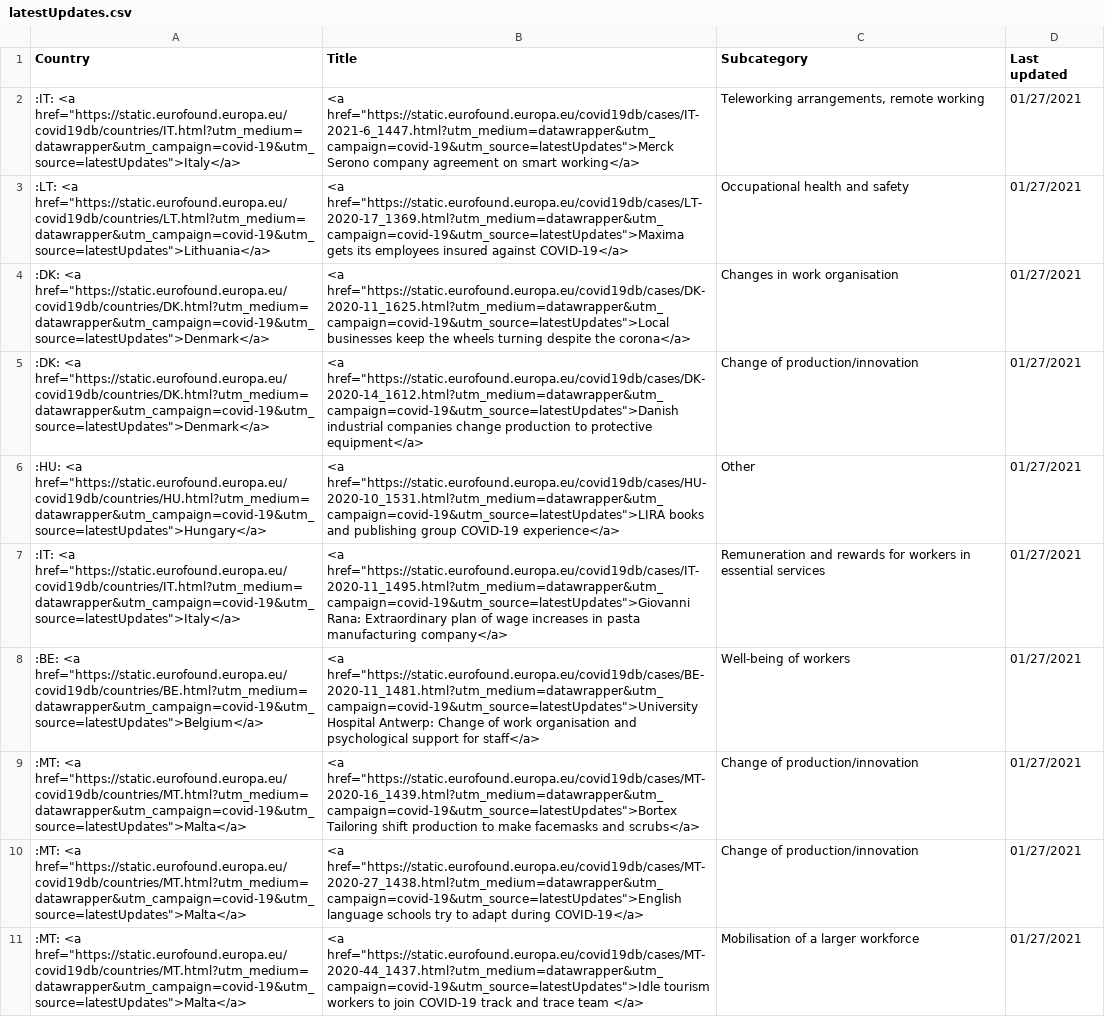
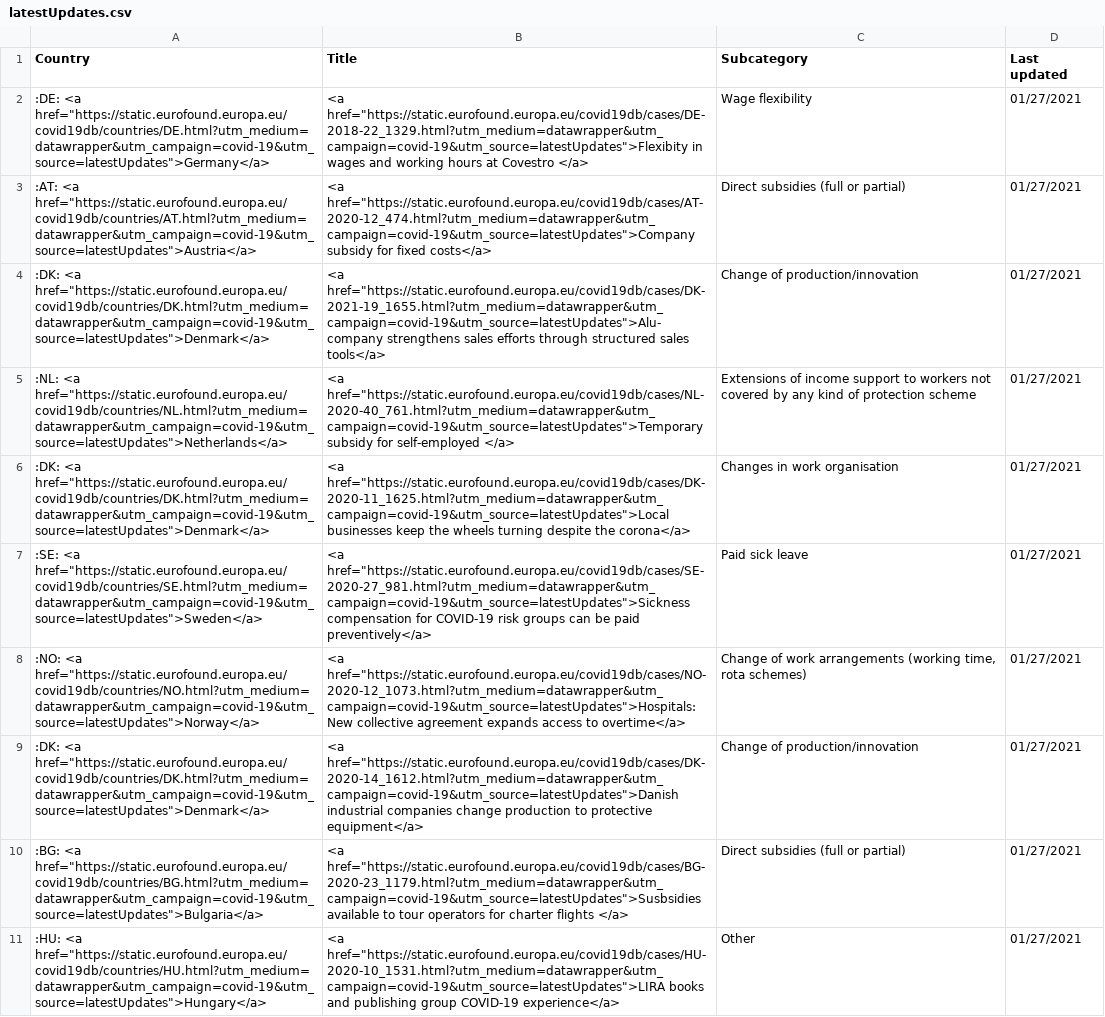
Before and after one commit to eurofound/static, a CSV file: covid19db/datawrapper/latestUpdates.csv, drawn as a sheet; removed rows and columns are numbered as before the commit, all else as after; the diff names each change by its address in the sheet, - before the commit and + after, or states it on an @@ line.

```diff
--- a/covid19db/datawrapper/latestUpdates.csv
+++ b/covid19db/datawrapper/latestUpdates.csv
+row 2: :DE: <a href="https://static.eurofound.europa.eu/covid19db/countries/DE.html?utm_medium=datawrapper&utm_campaign=covid-19&utm_source=latestUpdates">Germany</a> | <a href="https://static.eurofound.europa.eu/covid19db/cases/DE-2018-22_1329.html?utm_medium=datawrapper&utm_campaign=covid-19&utm_source=latestUpdates">Flexibity in wages and working hours at Covestro </a> | Wage flexibility | 01/27/2021
-A3 (Country): :IT: <a href="https://static.eurofound.europa.eu/covid19db/countries/IT.html?utm_medium=datawrapper&utm_campaign=covid-19&utm_source=latestUpdates">Italy</a>
+A3 (Country): :AT: <a href="https://static.eurofound.europa.eu/covid19db/countries/AT.html?utm_medium=datawrapper&utm_campaign=covid-19&utm_source=latestUpdates">Austria</a>
-B3 (Title): <a href="https://static.eurofound.europa.eu/covid19db/cases/IT-2021-6_1447.html?utm_medium=datawrapper&utm_campaign=covid-19&utm_source=latestUpdates">Merck Serono company agreement on smart working</a>
+B3 (Title): <a href="https://static.eurofound.europa.eu/covid19db/cases/AT-2020-12_474.html?utm_medium=datawrapper&utm_campaign=covid-19&utm_source=latestUpdates">Company subsidy for fixed costs</a>
-C3 (Subcategory): Teleworking arrangements, remote working
+C3 (Subcategory): Direct subsidies (full or partial)
-A4 (Country): :LT: <a href="https://static.eurofound.europa.eu/covid19db/countries/LT.html?utm_medium=datawrapper&utm_campaign=covid-19&utm_source=latestUpdates">Lithuania</a>
+A4 (Country): :DK: <a href="https://static.eurofound.europa.eu/covid19db/countries/DK.html?utm_medium=datawrapper&utm_campaign=covid-19&utm_source=latestUpdates">Denmark</a>
-B4 (Title): <a href="https://static.eurofound.europa.eu/covid19db/cases/LT-2020-17_1369.html?utm_medium=datawrapper&utm_campaign=covid-19&utm_source=latestUpdates">Maxima gets its employees insured against COVID-19</a>
+B4 (Title): <a href="https://static.eurofound.europa.eu/covid19db/cases/DK-2021-19_1655.html?utm_medium=datawrapper&utm_campaign=covid-19&utm_source=latestUpdates">Alu-company strengthens sales efforts through structured sales tools</a>
-C4 (Subcategory): Occupational health and safety
+C4 (Subcategory): Change of production/innovation
+row 5: :NL: <a href="https://static.eurofound.europa.eu/covid19db/countries/NL.html?utm_medium=datawrapper&utm_campaign=covid-19&utm_source=latestUpdates">Netherlands</a> | <a href="https://static.eurofound.europa.eu/covid19db/cases/NL-2020-40_761.html?utm_medium=datawrapper&utm_campaign=covid-19&utm_source=latestUpdates">Temporary subsidy for self-employed </a> | Extensions of income support to workers not covered by any kind of protection scheme | 01/27/2021
+row 7: :SE: <a href="https://static.eurofound.europa.eu/covid19db/countries/SE.html?utm_medium=datawrapper&utm_campaign=covid-19&utm_source=latestUpdates">Sweden</a> | <a href="https://static.eurofound.europa.eu/covid19db/cases/SE-2020-27_981.html?utm_medium=datawrapper&utm_campaign=covid-19&utm_source=latestUpdates">Sickness compensation for COVID-19 risk groups can be paid preventively</a> | Paid sick leave | 01/27/2021
+row 8: :NO: <a href="https://static.eurofound.europa.eu/covid19db/countries/NO.html?utm_medium=datawrapper&utm_campaign=covid-19&utm_source=latestUpdates">Norway</a> | <a href="https://static.eurofound.europa.eu/covid19db/cases/NO-2020-12_1073.html?utm_medium=datawrapper&utm_campaign=covid-19&utm_source=latestUpdates">Hospitals: New collective agreement expands access to overtime</a> | Change of work arrangements (working time, rota schemes) | 01/27/2021
+row 10: :BG: <a href="https://static.eurofound.europa.eu/covid19db/countries/BG.html?utm_medium=datawrapper&utm_campaign=covid-19&utm_source=latestUpdates">Bulgaria</a> | <a href="https://static.eurofound.europa.eu/covid19db/cases/BG-2020-23_1179.html?utm_medium=datawrapper&utm_campaign=covid-19&utm_source=latestUpdates">Susbsidies available to tour operators for charter flights </a> | Direct subsidies (full or partial) | 01/27/2021
-row 7: :IT: <a href="https://static.eurofound.europa.eu/covid19db/countries/IT.html?utm_medium=datawrapper&utm_campaign=covid-19&utm_source=latestUpdates">Italy</a> | <a href="https://static.eurofound.europa.eu/covid19db/cases/IT-2020-11_1495.html?utm_medium=datawrapper&utm_campaign=covid-19&utm_source=latestUpdates">Giovanni Rana: Extraordinary plan of wage increases in pasta manufacturing company</a> | Remuneration and rewards for workers in essential services | 01/27/2021
-row 8: :BE: <a href="https://static.eurofound.europa.eu/covid19db/countries/BE.html?utm_medium=datawrapper&utm_campaign=covid-19&utm_source=latestUpdates">Belgium</a> | <a href="https://static.eurofound.europa.eu/covid19db/cases/BE-2020-11_1481.html?utm_medium=datawrapper&utm_campaign=covid-19&utm_source=latestUpdates">University Hospital Antwerp: Change of work organisation and psychological support for staff</a> | Well-being of workers | 01/27/2021
-row 9: :MT: <a href="https://static.eurofound.europa.eu/covid19db/countries/MT.html?utm_medium=datawrapper&utm_campaign=covid-19&utm_source=latestUpdates">Malta</a> | <a href="https://static.eurofound.europa.eu/covid19db/cases/MT-2020-16_1439.html?utm_medium=datawrapper&utm_campaign=covid-19&utm_source=latestUpdates">Bortex Tailoring shift production to make facemasks and scrubs</a> | Change of production/innovation | 01/27/2021
-row 10: :MT: <a href="https://static.eurofound.europa.eu/covid19db/countries/MT.html?utm_medium=datawrapper&utm_campaign=covid-19&utm_source=latestUpdates">Malta</a> | <a href="https://static.eurofound.europa.eu/covid19db/cases/MT-2020-27_1438.html?utm_medium=datawrapper&utm_campaign=covid-19&utm_source=latestUpdates">English language schools try to adapt during COVID-19</a> | Change of production/innovation | 01/27/2021
-row 11: :MT: <a href="https://static.eurofound.europa.eu/covid19db/countries/MT.html?utm_medium=datawrapper&utm_campaign=covid-19&utm_source=latestUpdates">Malta</a> | <a href="https://static.eurofound.europa.eu/covid19db/cases/MT-2020-44_1437.html?utm_medium=datawrapper&utm_campaign=covid-19&utm_source=latestUpdates">Idle tourism workers to join COVID-19 track and trace team </a> | Mobilisation of a larger workforce | 01/27/2021
```
Also changed, not shown: covid19db/datawrapper/categories.csv, covid19db/datawrapper/categoriesCompact.csv, 3 other files.
